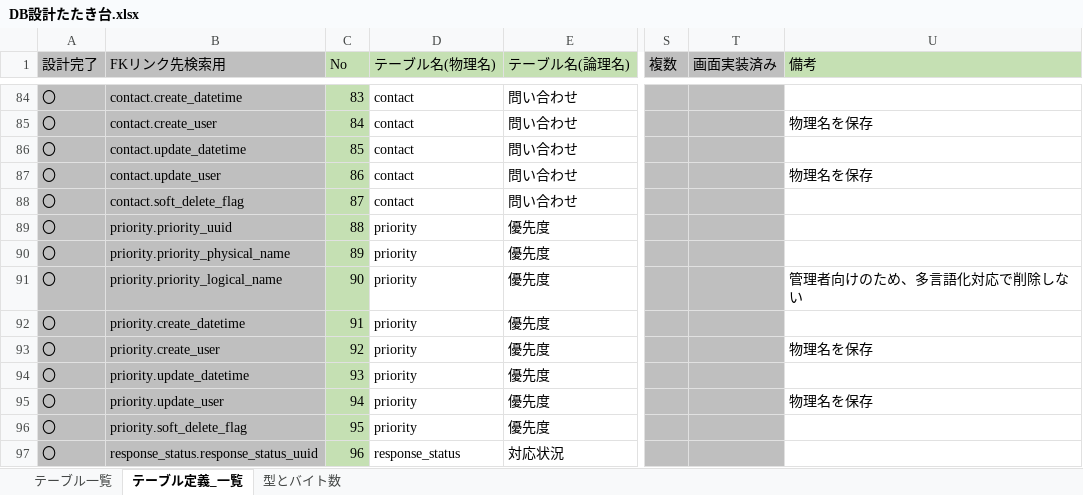
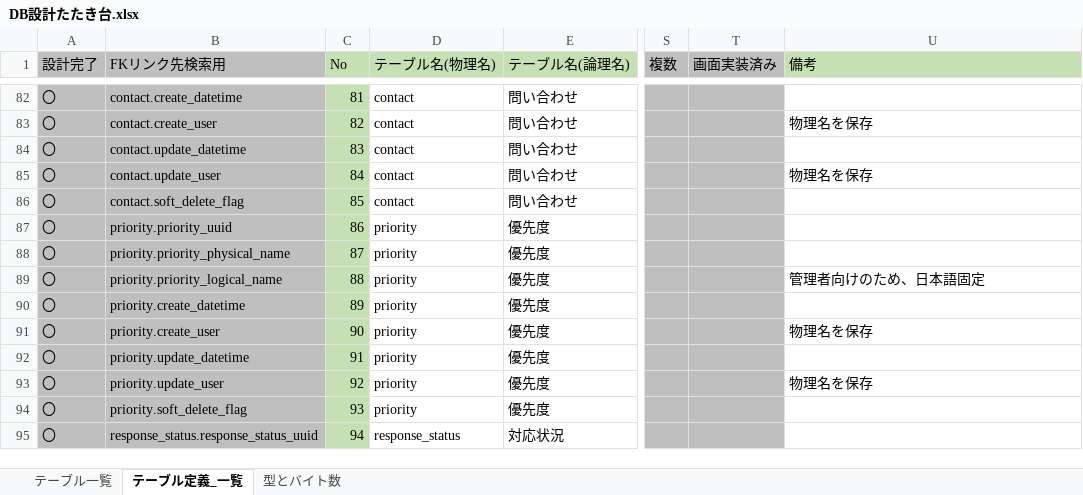
Before and after one commit to Soranoana/VtuberMeikan, an Excel workbook: .design/DB/DB設計たたき台.xlsx, sheet テーブル定義_一覧, drawn as a sheet; only a part is shown, gaps mark what is left out; values as stored, in another font and other column widths than the file's, no borders; addresses are those after the commit; the diff covers the shown part only; the diff names each change by its address in the sheet, - before the commit and + after, or states it on an @@ line.

```diff
--- a/.design/DB/DB設計たたき台.xlsx (sheet テーブル定義_一覧)
+++ b/.design/DB/DB設計たたき台.xlsx (sheet テーブル定義_一覧)
-C82 (No): 83
+C82 (No): 81
-C83 (No): 84
+C83 (No): 82
-C84 (No): 85
+C84 (No): 83
-C85 (No): 86
+C85 (No): 84
-C86 (No): 87
+C86 (No): 85
-C87 (No): 88
+C87 (No): 86
-C88 (No): 89
+C88 (No): 87
-C89 (No): 90
+C89 (No): 88
-U89 (備考): 管理者向けのため、多言語化対応で削除しない
+U89 (備考): 管理者向けのため、日本語固定
-C90 (No): 91
+C90 (No): 89
-C91 (No): 92
+C91 (No): 90
-C92 (No): 93
+C92 (No): 91
-C93 (No): 94
+C93 (No): 92
-C94 (No): 95
+C94 (No): 93
-C95 (No): 96
+C95 (No): 94
```
Also changed, not shown: 1 added row, 7 removed rows and 269 edited cells elsewhere in this sheet, sheet テーブル一覧, formulas that keep their value, 2 other files.
